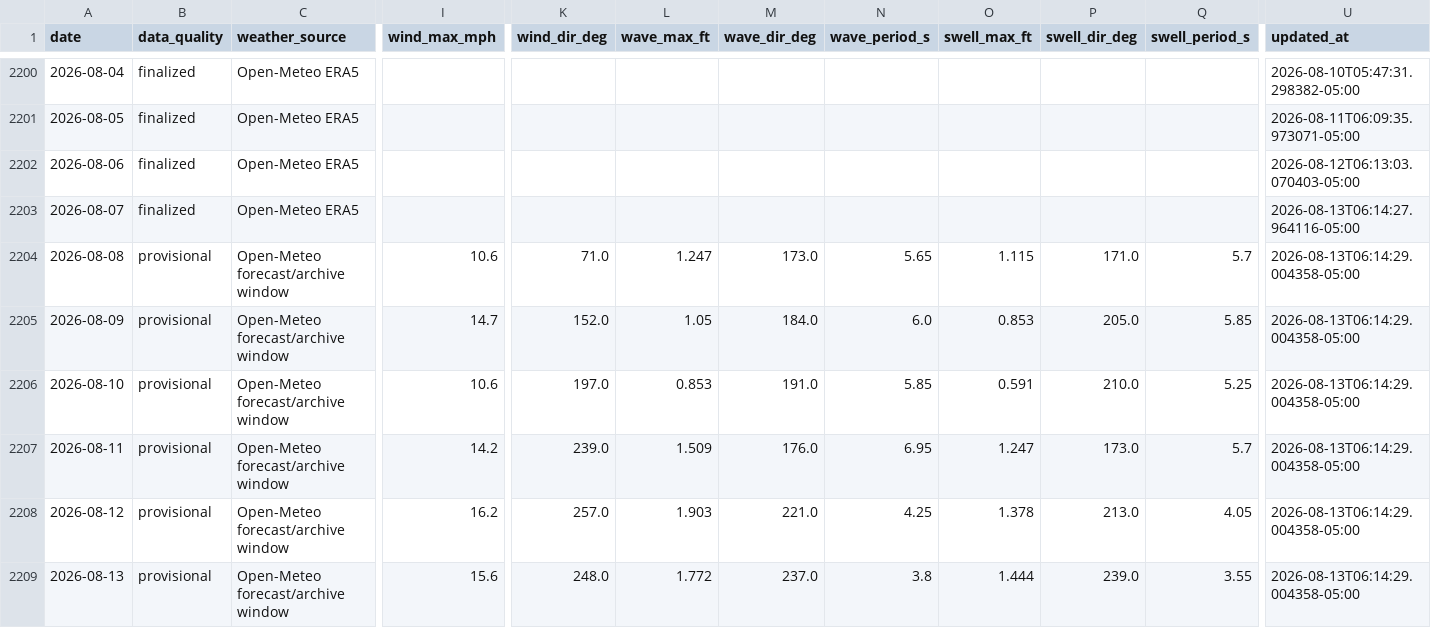
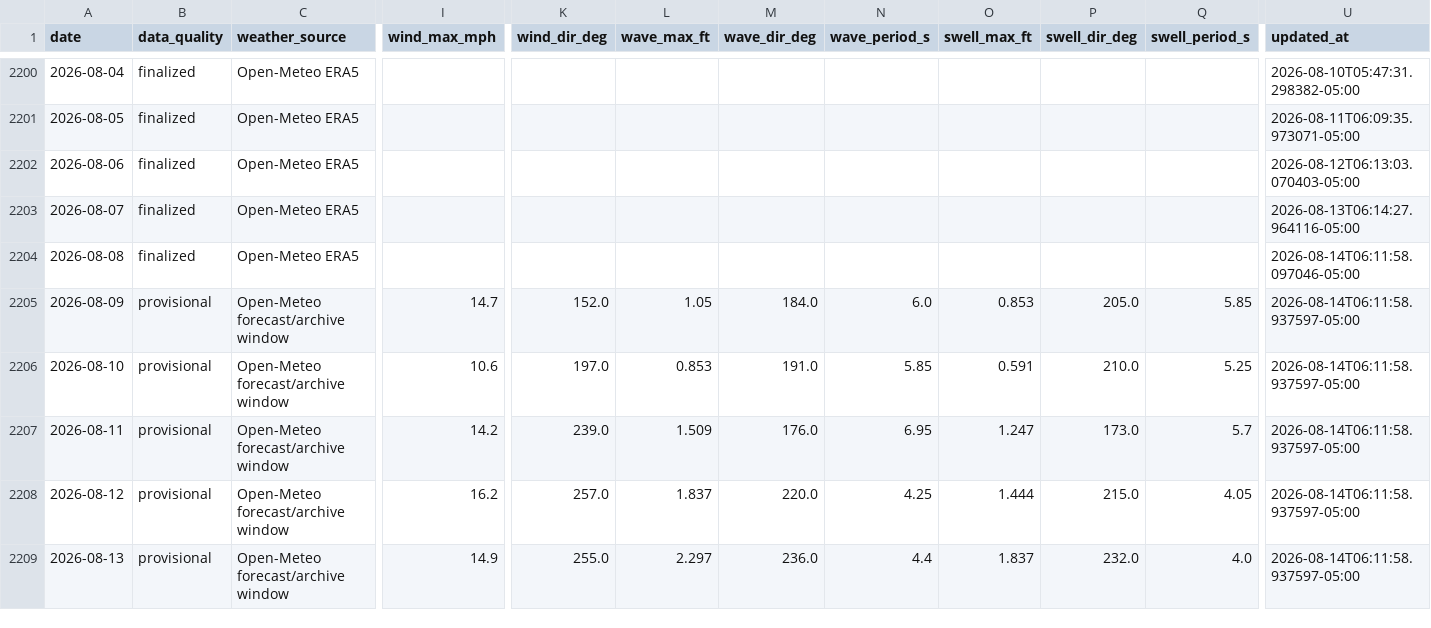
Before and after one commit to DCMedic/safe2swimpcb, a CSV file: data/environmental_daily.csv, drawn as a sheet; only a part is shown, gaps mark what is left out; the diff covers the shown part only; the diff names each change by its address in the sheet, - before the commit and + after, or states it on an @@ line.

```diff
--- a/data/environmental_daily.csv
+++ b/data/environmental_daily.csv
-B2204 (data_quality): provisional
+B2204 (data_quality): finalized
-C2204 (weather_source): Open-Meteo forecast/archive window
+C2204 (weather_source): Open-Meteo ERA5
-I2204 (wind_max_mph): 10.6
+I2204 (wind_max_mph): (empty)
-K2204 (wind_dir_deg): 71.0
+K2204 (wind_dir_deg): (empty)
-L2204 (wave_max_ft): 1.247
+L2204 (wave_max_ft): (empty)
-M2204 (wave_dir_deg): 173.0
+M2204 (wave_dir_deg): (empty)
-N2204 (wave_period_s): 5.65
+N2204 (wave_period_s): (empty)
-O2204 (swell_max_ft): 1.115
+O2204 (swell_max_ft): (empty)
-P2204 (swell_dir_deg): 171.0
+P2204 (swell_dir_deg): (empty)
-Q2204 (swell_period_s): 5.7
+Q2204 (swell_period_s): (empty)
-U2204 (updated_at): 2026-08-13T06:14:29.004358-05:00
+U2204 (updated_at): 2026-08-14T06:11:58.097046-05:00
-U2205:U2209 (updated_at): 2026-08-13T06:14:29.004358-05:00
+U2205:U2209 (updated_at): 2026-08-14T06:11:58.937597-05:00
-L2208 (wave_max_ft): 1.903
+L2208 (wave_max_ft): 1.837
-M2208 (wave_dir_deg): 221.0
+M2208 (wave_dir_deg): 220.0
-O2208 (swell_max_ft): 1.378
+O2208 (swell_max_ft): 1.444
-P2208 (swell_dir_deg): 213.0
+P2208 (swell_dir_deg): 215.0
-I2209 (wind_max_mph): 15.6
+I2209 (wind_max_mph): 14.9
-K2209 (wind_dir_deg): 248.0
+K2209 (wind_dir_deg): 255.0
-L2209 (wave_max_ft): 1.772
+L2209 (wave_max_ft): 2.297
-M2209 (wave_dir_deg): 237.0
+M2209 (wave_dir_deg): 236.0
-N2209 (wave_period_s): 3.8
+N2209 (wave_period_s): 4.4
-O2209 (swell_max_ft): 1.444
+O2209 (swell_max_ft): 1.837
-P2209 (swell_dir_deg): 239.0
+P2209 (swell_dir_deg): 232.0
-Q2209 (swell_period_s): 3.55
+Q2209 (swell_period_s): 4.0
```
Also changed, not shown: 5 edited cells elsewhere in this file, data/model_training.csv, 1 other file.
